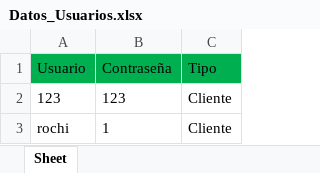
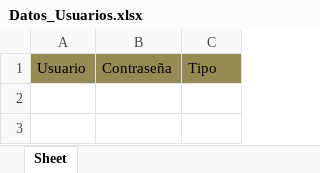
Before and after one commit to Ignagatti/Programacion-I, an Excel workbook: Datos_Usuarios.xlsx, sheet Sheet, drawn as a sheet; values as stored, in another font and other column widths than the file's, no borders; the diff names each change by its address in the sheet, - before the commit and + after, or states it on an @@ line.

Commit message:
limpie todos los datos de las bdd

```diff
--- a/Datos_Usuarios.xlsx (sheet Sheet)
+++ b/Datos_Usuarios.xlsx (sheet Sheet)
-A1:C1 fill: #00B050
+A1:C1 fill: #948A54
-row 2: 123 | 123 | Cliente
-row 3: rochi | 1 | Cliente
```
Also changed, not shown: Datos_Reservas.xlsx.
